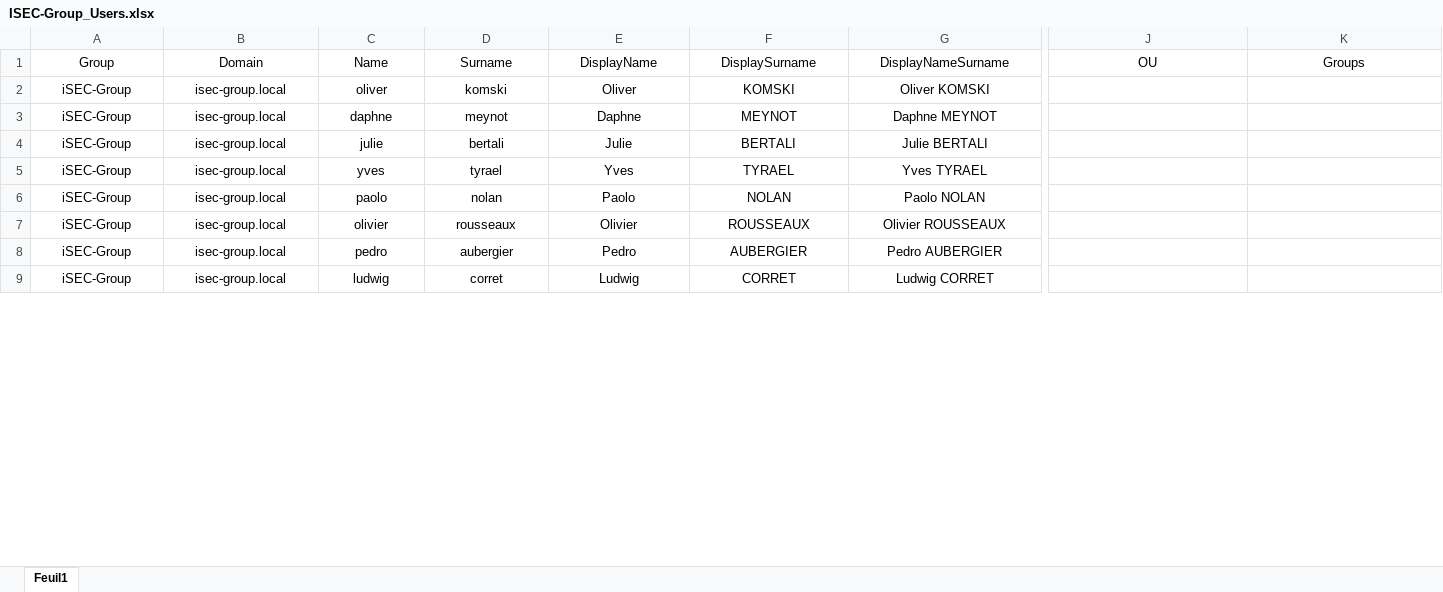
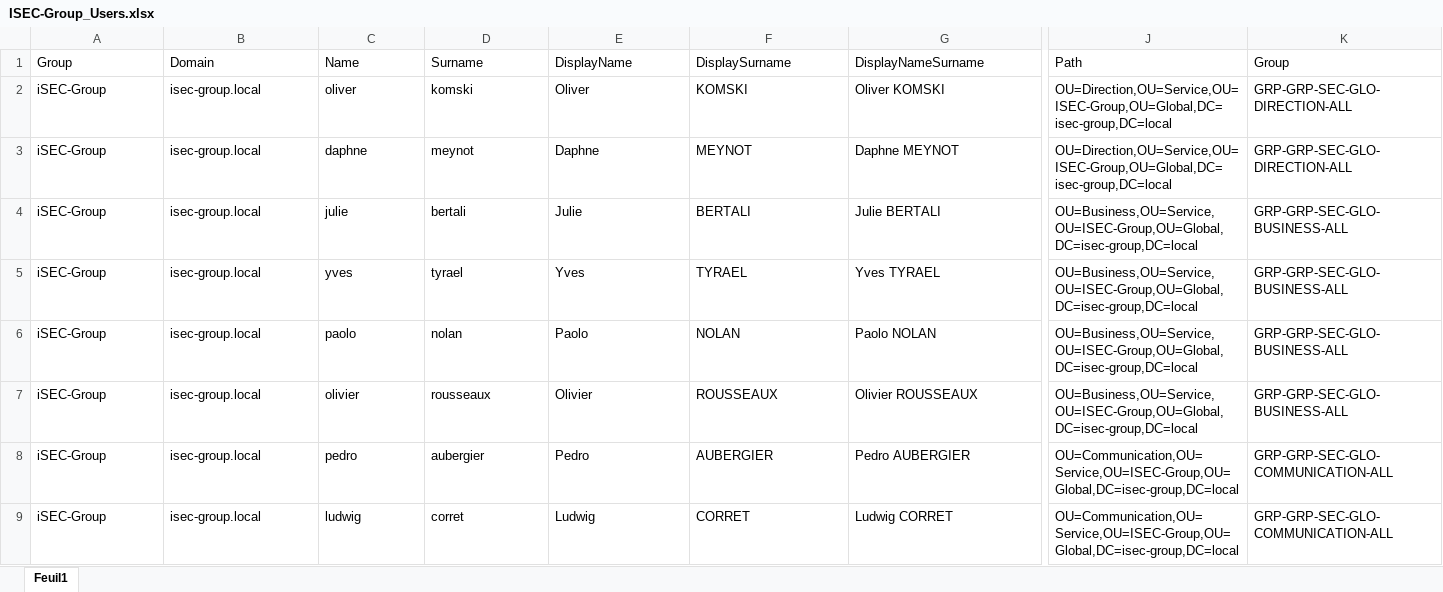
Before and after one commit to Euxiniar/ActiveDirectory-Monitoring-CESI-Project, an Excel workbook: assets/Users/XLSX/ISEC-Group_Users.xlsx, sheet Feuil1, drawn as a sheet; only a part is shown, gaps mark what is left out; values as stored, in another font and other column widths than the file's, no borders; the diff covers the shown part only; the diff names each change by its address in the sheet, - before the commit and + after, or states it on an @@ line.

Commit message:
Update Users CSV

```diff
--- a/assets/Users/XLSX/ISEC-Group_Users.xlsx (sheet Feuil1)
+++ b/assets/Users/XLSX/ISEC-Group_Users.xlsx (sheet Feuil1)
-A1:K1 alignment: center
+A1:K1 alignment: left
-J1: OU
+J1: Path
-K1: Groups
+K1: Group
-A2:G9 alignment: center
+A2:G9 alignment: left
-J2:J3 (Path): (empty)
+J2:J3 (Path): OU=Direction,OU=Service,OU=ISEC-Group,OU=Global,DC=isec-group,DC=local
-K2:K3 (Group): (empty)
+K2:K3 (Group): GRP-GRP-SEC-GLO-DIRECTION-ALL
-J4:J7 (Path): (empty)
+J4:J7 (Path): OU=Business,OU=Service,OU=ISEC-Group,OU=Global,DC=isec-group,DC=local
-K4:K7 (Group): (empty)
+K4:K7 (Group): GRP-GRP-SEC-GLO-BUSINESS-ALL
-J8:J9 (Path): (empty)
+J8:J9 (Path): OU=Communication,OU=Service,OU=ISEC-Group,OU=Global,DC=isec-group,DC=local
-K8:K9 (Group): (empty)
+K8:K9 (Group): GRP-GRP-SEC-GLO-COMMUNICATION-ALL
```
Also changed, not shown: 16 edited cells and cell formats elsewhere in this sheet, 1 other file.
